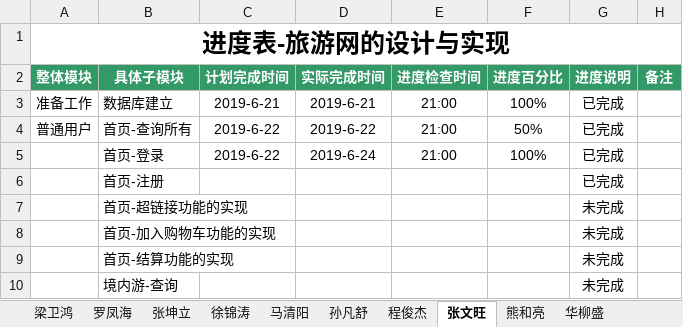
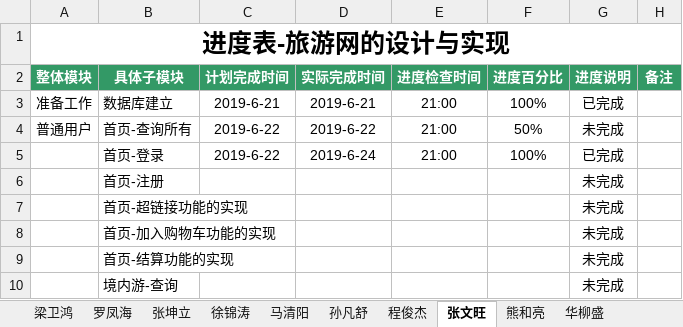
Before and after one commit to hgkj-rj/hgkj_01, an Excel workbook: 梁卫鸿/旅游网—开发一梁卫鸿 .xlsx, sheet 张文旺, drawn as a sheet; only a part is shown; values as stored, in another font and other column widths than the file's, no borders; the diff names each change by its address in the sheet, - before the commit and + after, or states it on an @@ line.

```diff
--- a/梁卫鸿/旅游网—开发一梁卫鸿 .xlsx (sheet 张文旺)
+++ b/梁卫鸿/旅游网—开发一梁卫鸿 .xlsx (sheet 张文旺)
-G4 (进度说明): 已完成
+G4 (进度说明): 未完成
-G6 (进度说明): 已完成
+G6 (进度说明): 未完成
```
Also changed, not shown: sheet 熊和亮, sheet 程俊杰.
